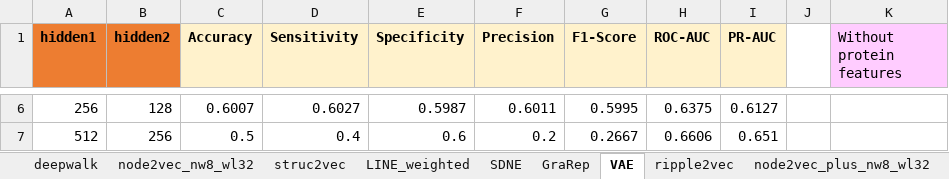
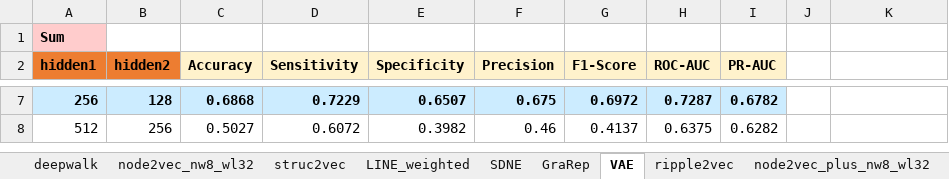
Before and after one commit to tengann/IAV_PPI_Graph_Embedding_Review, an Excel workbook: results/Hyperparameter_Tuning/Graph_Embedding_FNN.xlsx, sheet VAE, drawn as a sheet; only a part is shown, gaps mark what is left out; values as stored, in another font and other column widths than the file's, no borders; addresses are those after the commit; the diff covers the shown part only; the diff names each change by its address in the sheet, - before the commit and + after, or states it on an @@ line.

```diff
--- a/results/Hyperparameter_Tuning/Graph_Embedding_FNN.xlsx (sheet VAE)
+++ b/results/Hyperparameter_Tuning/Graph_Embedding_FNN.xlsx (sheet VAE)
+row 1: Sum
-K2: Without protein features
+K2: (empty)
-K2 fill: #FFCCFF
+K2 fill: none
@@ A7:I7 fill: none → #CCECFF, bold: off → on @@
-C7 (Accuracy): 0.6007
+C7 (Accuracy): 0.6868
-D7 (Sensitivity): 0.6027
+D7 (Sensitivity): 0.7229
-E7 (Specificity): 0.5987
+E7 (Specificity): 0.6507
-F7 (Precision): 0.6011
+F7 (Precision): 0.675
-G7 (F1-Score): 0.5995
+G7 (F1-Score): 0.6972
-H7 (ROC-AUC): 0.6375
+H7 (ROC-AUC): 0.7287
-I7 (PR-AUC): 0.6127
+I7 (PR-AUC): 0.6782
-C8 (Accuracy): 0.5
+C8 (Accuracy): 0.5027
-D8 (Sensitivity): 0.4
+D8 (Sensitivity): 0.6072
-E8 (Specificity): 0.6
+E8 (Specificity): 0.3982
-F8 (Precision): 0.2
+F8 (Precision): 0.46
-G8 (F1-Score): 0.2667
+G8 (F1-Score): 0.4137
-H8 (ROC-AUC): 0.6606
+H8 (ROC-AUC): 0.6375
-I8 (PR-AUC): 0.651
+I8 (PR-AUC): 0.6282
```
Also changed, not shown: 26 edited cells elsewhere in this sheet, sheet GraRep, charts or pictures, results/Hyperparameter_Tuning/FNN_Unbalanced_and_ExptVerified.xlsx, results/Hyperparameter_Tuning/Graph_Embedding_SkipGNN.xlsx, 7 other files.
